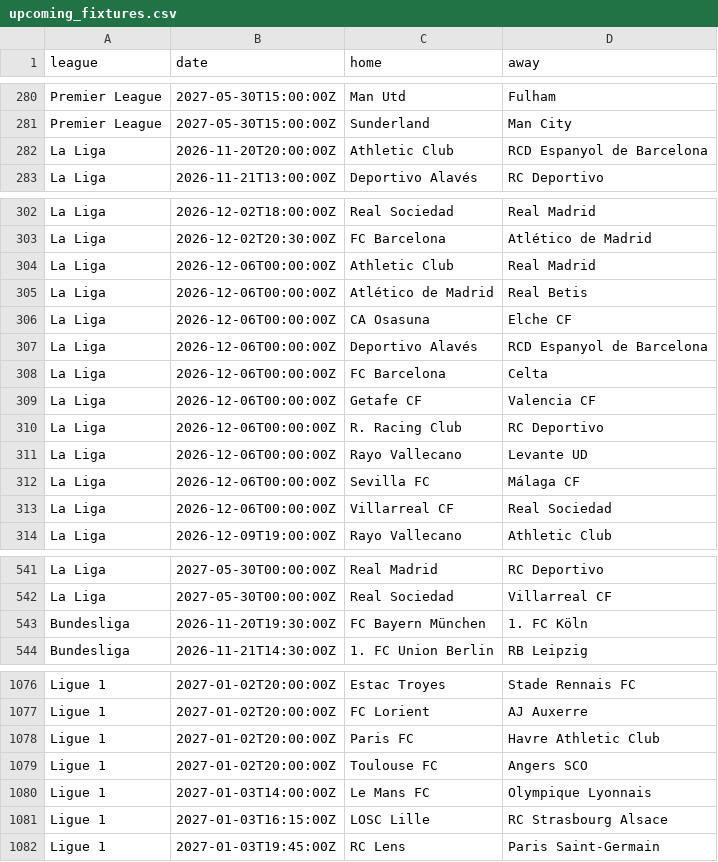
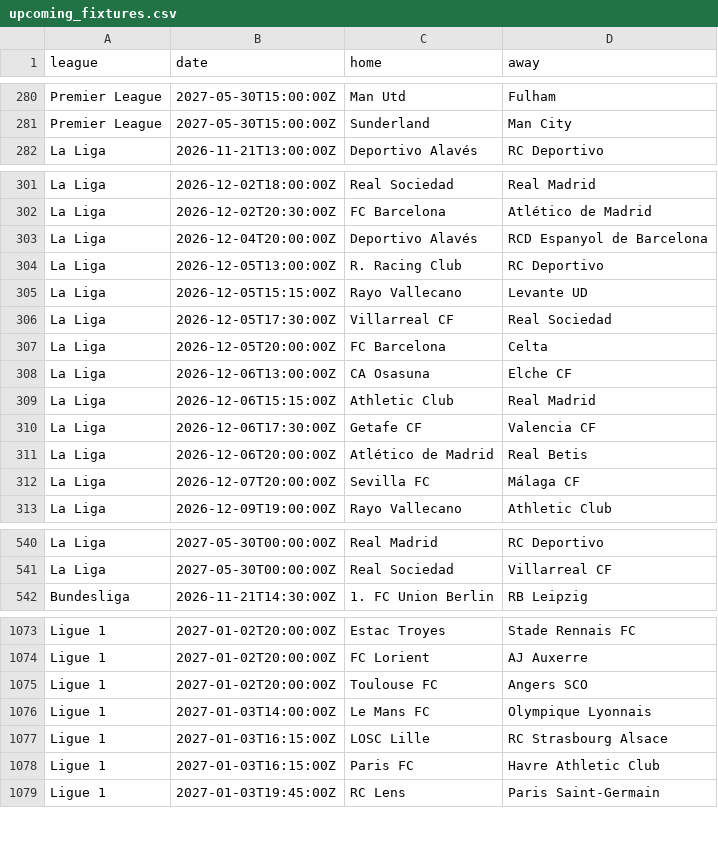
Before and after one commit to ojay195/goalgrid-v7, a CSV file: automation/upcoming_fixtures.csv, drawn as a sheet; only a part is shown, gaps mark what is left out; the diff covers the shown part only.

```diff
--- a/automation/upcoming_fixtures.csv
+++ b/automation/upcoming_fixtures.csv
@@ -281,3 +281,2 @@ Premier League,2027-05-30T15:00:00Z,Man Utd,Fulham
 Premier League,2027-05-30T15:00:00Z,Sunderland,Man City
-La Liga,2026-11-20T20:00:00Z,Athletic Club,RCD Espanyol de Barcelona
 La Liga,2026-11-21T13:00:00Z,Deportivo Alavés,RC Deportivo
@@ -303,12 +302,12 @@ La Liga,2026-12-02T18:00:00Z,Real Sociedad,Real Madrid
 La Liga,2026-12-02T20:30:00Z,FC Barcelona,Atlético de Madrid
-La Liga,2026-12-06T00:00:00Z,Athletic Club,Real Madrid
-La Liga,2026-12-06T00:00:00Z,Atlético de Madrid,Real Betis
-La Liga,2026-12-06T00:00:00Z,CA Osasuna,Elche CF
-La Liga,2026-12-06T00:00:00Z,Deportivo Alavés,RCD Espanyol de Barcelona
-La Liga,2026-12-06T00:00:00Z,FC Barcelona,Celta
-La Liga,2026-12-06T00:00:00Z,Getafe CF,Valencia CF
-La Liga,2026-12-06T00:00:00Z,R. Racing Club,RC Deportivo
-La Liga,2026-12-06T00:00:00Z,Rayo Vallecano,Levante UD
-La Liga,2026-12-06T00:00:00Z,Sevilla FC,Málaga CF
-La Liga,2026-12-06T00:00:00Z,Villarreal CF,Real Sociedad
+La Liga,2026-12-04T20:00:00Z,Deportivo Alavés,RCD Espanyol de Barcelona
+La Liga,2026-12-05T13:00:00Z,R. Racing Club,RC Deportivo
+La Liga,2026-12-05T15:15:00Z,Rayo Vallecano,Levante UD
+La Liga,2026-12-05T17:30:00Z,Villarreal CF,Real Sociedad
+La Liga,2026-12-05T20:00:00Z,FC Barcelona,Celta
+La Liga,2026-12-06T13:00:00Z,CA Osasuna,Elche CF
+La Liga,2026-12-06T15:15:00Z,Athletic Club,Real Madrid
+La Liga,2026-12-06T17:30:00Z,Getafe CF,Valencia CF
+La Liga,2026-12-06T20:00:00Z,Atlético de Madrid,Real Betis
+La Liga,2026-12-07T20:00:00Z,Sevilla FC,Málaga CF
 La Liga,2026-12-09T19:00:00Z,Rayo Vallecano,Athletic Club
@@ -542,3 +541,2 @@ La Liga,2027-05-30T00:00:00Z,Real Madrid,RC Deportivo
 La Liga,2027-05-30T00:00:00Z,Real Sociedad,Villarreal CF
-Bundesliga,2026-11-20T19:30:00Z,FC Bayern München,1. FC Köln
 Bundesliga,2026-11-21T14:30:00Z,1. FC Union Berlin,RB Leipzig
@@ -1077,3 +1074,2 @@ Ligue 1,2027-01-02T20:00:00Z,Estac Troyes,Stade Rennais FC
 Ligue 1,2027-01-02T20:00:00Z,FC Lorient,AJ Auxerre
-Ligue 1,2027-01-02T20:00:00Z,Paris FC,Havre Athletic Club
 Ligue 1,2027-01-02T20:00:00Z,Toulouse FC,Angers SCO
@@ -1081,2 +1077,3 @@ Ligue 1,2027-01-03T14:00:00Z,Le Mans FC,Olympique Lyonnais
 Ligue 1,2027-01-03T16:15:00Z,LOSC Lille,RC Strasbourg Alsace
+Ligue 1,2027-01-03T16:15:00Z,Paris FC,Havre Athletic Club
 Ligue 1,2027-01-03T19:45:00Z,RC Lens,Paris Saint-Germain
```
Also changed, not shown: 1 removed row elsewhere in this file, automation/v7_fixture_eligibility_report.csv, automation/v7_live_predictions.csv, 2 other files.
